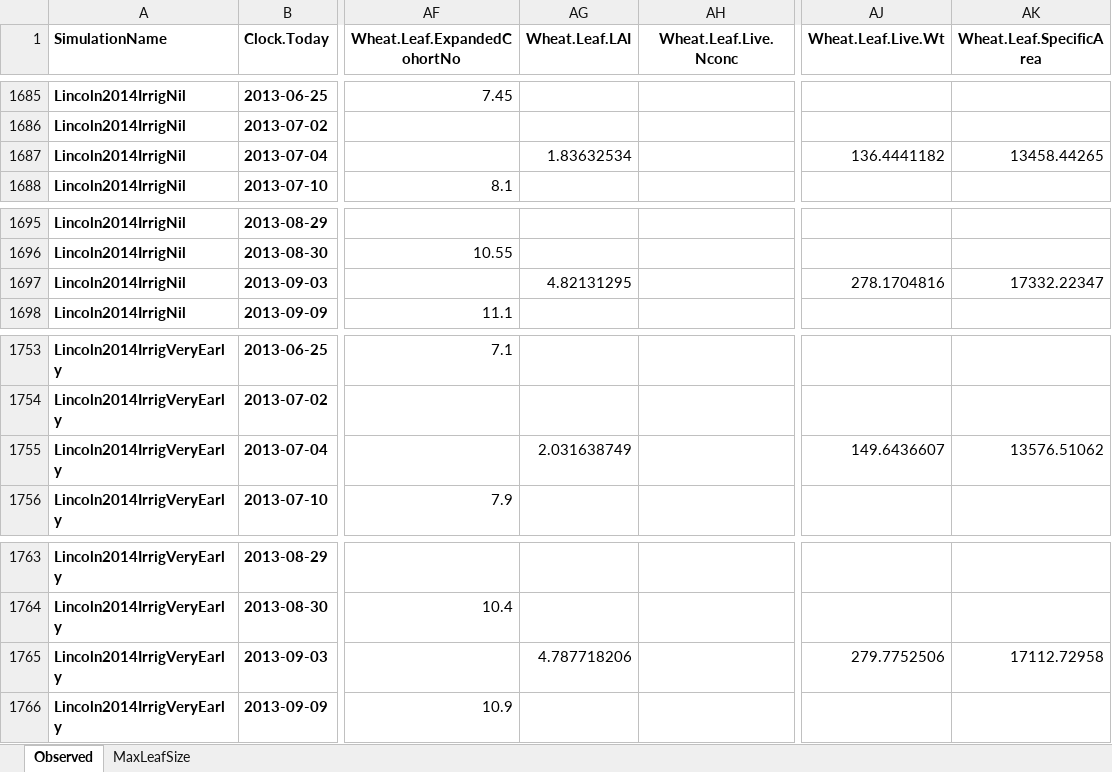
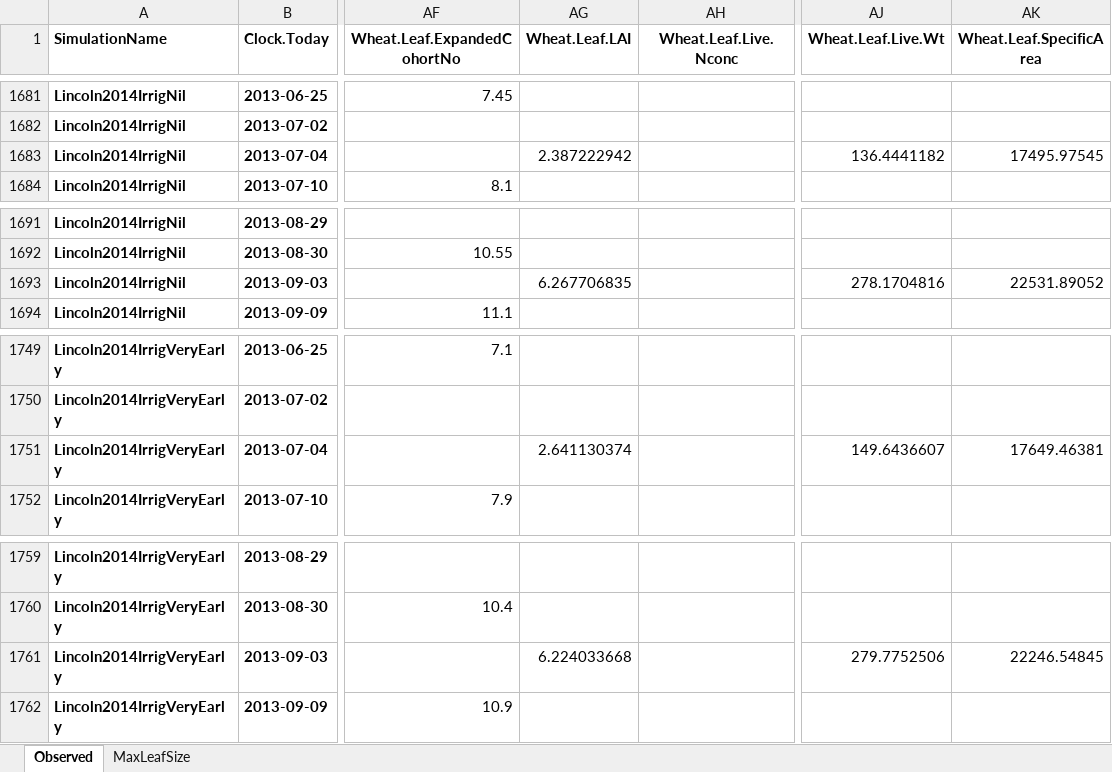
Before and after one commit to APSIMInitiative/ApsimX, an Excel workbook: Prototypes/Wheat/Observed.xlsx, sheet Observed, drawn as a sheet; only a part is shown, gaps mark what is left out; values as stored, in another font and other column widths than the file's, no borders; addresses are those after the commit; the diff covers the shown part only; the diff names each change by its address in the sheet, - before the commit and + after, or states it on an @@ line.

```diff
--- a/Prototypes/Wheat/Observed.xlsx (sheet Observed)
+++ b/Prototypes/Wheat/Observed.xlsx (sheet Observed)
-AG1683 (Wheat.Leaf.LAI): 1.83632534
+AG1683 (Wheat.Leaf.LAI): 2.387222942
-AK1683 (Wheat.Leaf.SpecificArea): 13458.44265
+AK1683 (Wheat.Leaf.SpecificArea): 17495.97545
-AG1693 (Wheat.Leaf.LAI): 4.82131295
+AG1693 (Wheat.Leaf.LAI): 6.267706835
-AK1693 (Wheat.Leaf.SpecificArea): 17332.22347
+AK1693 (Wheat.Leaf.SpecificArea): 22531.89052
-AG1751 (Wheat.Leaf.LAI): 2.031638749
+AG1751 (Wheat.Leaf.LAI): 2.641130374
-AK1751 (Wheat.Leaf.SpecificArea): 13576.51062
+AK1751 (Wheat.Leaf.SpecificArea): 17649.46381
-AG1761 (Wheat.Leaf.LAI): 4.787718206
+AG1761 (Wheat.Leaf.LAI): 6.224033668
-AK1761 (Wheat.Leaf.SpecificArea): 17112.72958
+AK1761 (Wheat.Leaf.SpecificArea): 22246.54845
```
Also changed, not shown: 4 removed rows and 16 edited cells elsewhere in this sheet, formulas that keep their value, 1 other file.
